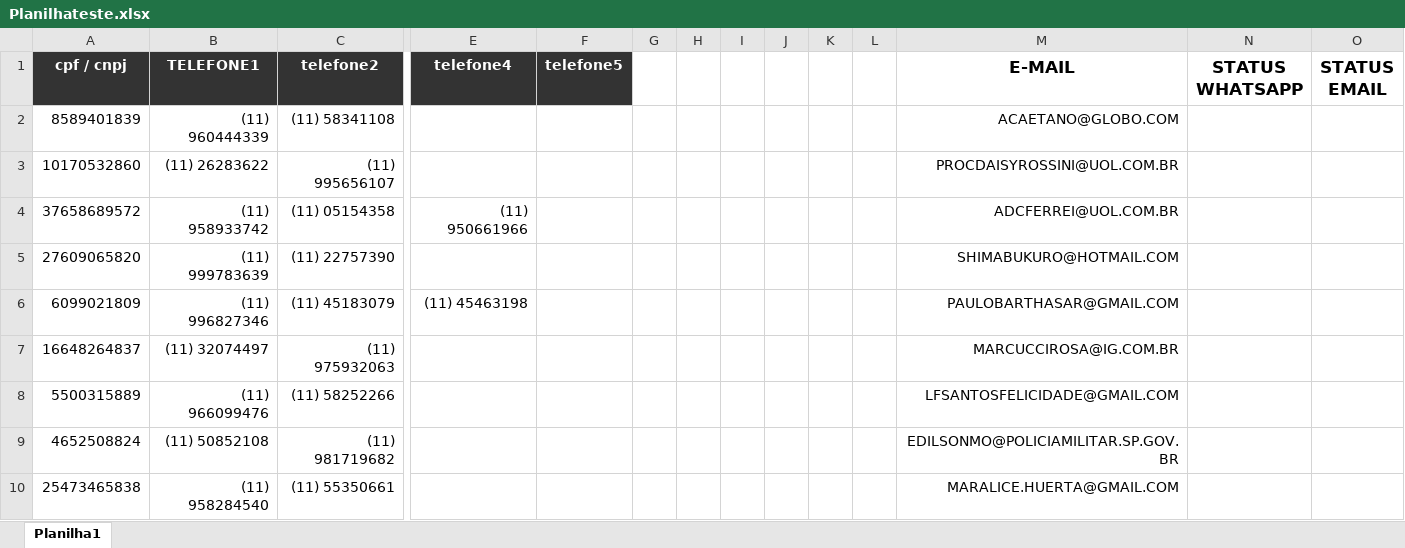
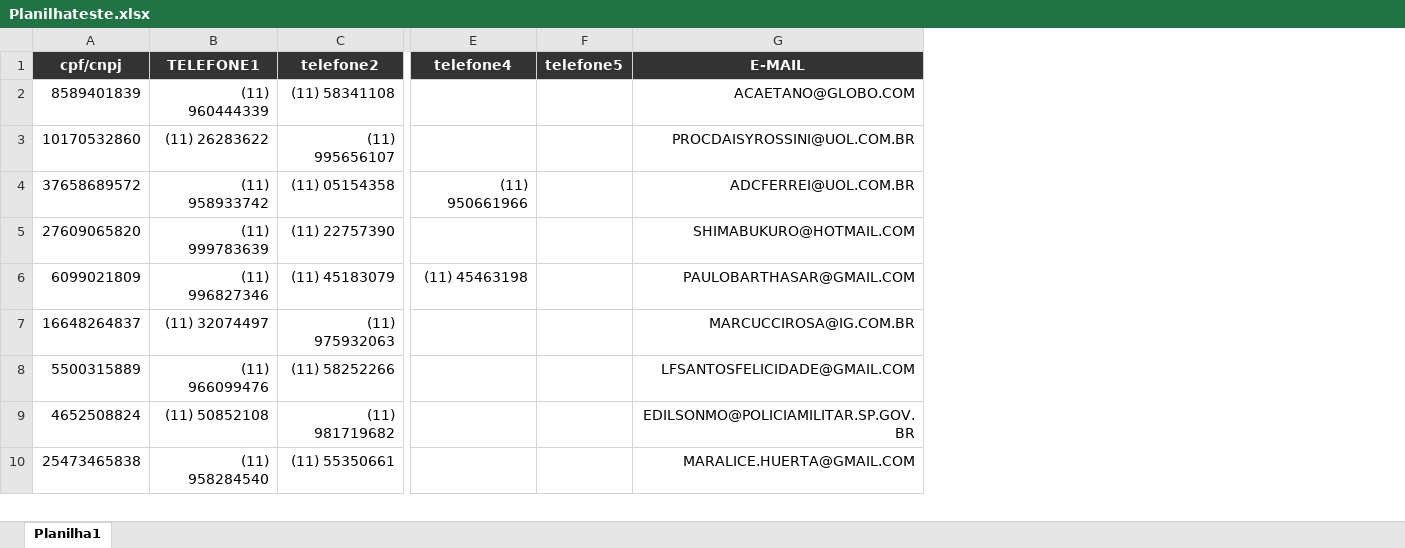
Before and after one commit to Leonardo-Cerqueira/projetosFaculdade, an Excel workbook: Planilhateste.xlsx, sheet Planilha1, drawn as a sheet; only a part is shown, gaps mark what is left out; values as stored, in another font and other column widths than the file's, no borders; removed rows and columns are numbered as before the commit, all else as after; the diff names each change by its address in the sheet, - before the commit and + after, or states it on an @@ line.

```diff
--- a/Planilhateste.xlsx (sheet Planilha1)
+++ b/Planilhateste.xlsx (sheet Planilha1)
-column G, empty
-column H, empty
-column I, empty
-column J, empty
-column K, empty
-column L, empty
-column N (STATUS WHATSAPP), empty
-column O (STATUS EMAIL), empty
-A1: cpf / cnpj
+A1: cpf/cnpj
@@ G1 fill: none → #333333, text colour: black → #FFFFFF, text size: smaller @@
```
Also changed, not shown: 2 other files.
